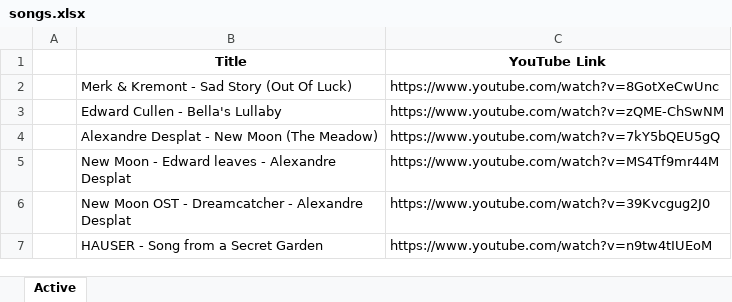
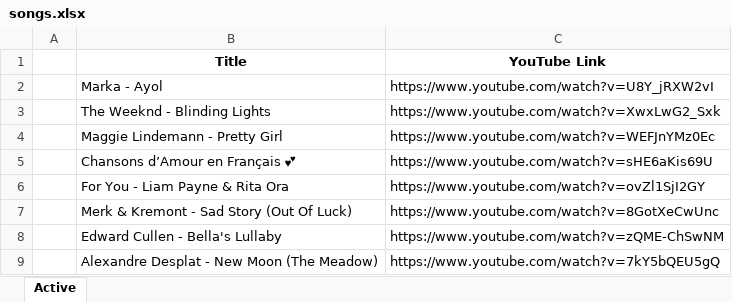
Before and after one commit to jasurlive/PlaylistGo, an Excel workbook: public/python/songs.xlsx, sheet Active, drawn as a sheet; only a part is shown; the shorter side is filled out with more unchanged rows; values as stored, in another font and other column widths than the file's, no borders; the diff names each change by its address in the sheet, - before the commit and + after, or states it on an @@ line.

Commit message:
new songs added

```diff
--- a/public/python/songs.xlsx (sheet Active)
+++ b/public/python/songs.xlsx (sheet Active)
+row 2:  | Marka - Ayol | https://www.youtube.com/watch?v=U8Y_jRXW2vI
+row 3:  | The Weeknd - Blinding Lights | https://www.youtube.com/watch?v=XwxLwG2_Sxk
+row 4:  | Maggie Lindemann - Pretty Girl | https://www.youtube.com/watch?v=WEFJnYMz0Ec
+row 5:  | Chansons d’Amour en Français 💕 | https://www.youtube.com/watch?v=sHE6aKis69U
+row 6:  | For You - Liam Payne & Rita Ora | https://www.youtube.com/watch?v=ovZl1SjI2GY
```
